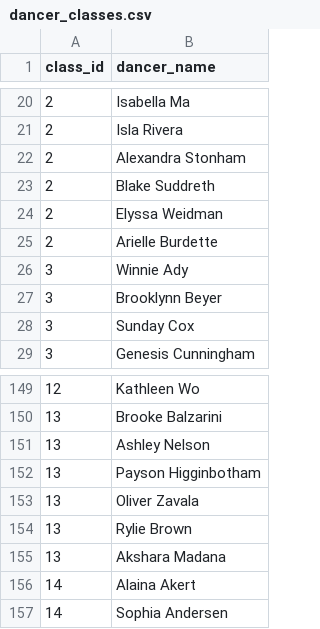
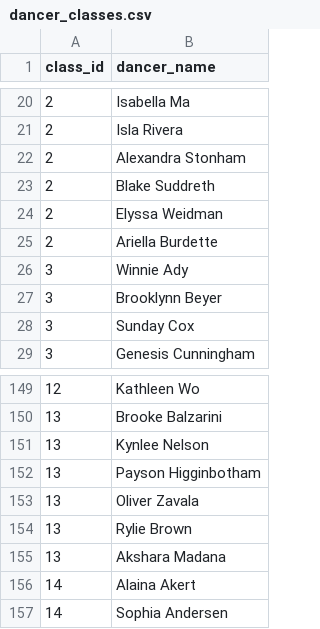
Before and after one commit to jakeboone02/cfta-recital-2026, a CSV file: src/dancer_classes.csv, drawn as a sheet; only a part is shown, gaps mark what is left out.

```diff
--- a/src/dancer_classes.csv
+++ b/src/dancer_classes.csv
@@ -24,3 +24,3 @@ class_id,dancer_name
 2,Elyssa Weidman
-2,Arielle Burdette
+2,Ariella Burdette
 3,Winnie Ady
@@ -150,3 +150,3 @@ class_id,dancer_name
 13,Brooke Balzarini
-13,Ashley Nelson
+13,Kynlee Nelson
 13,Payson Higginbotham
```
Also changed, not shown: src/dancers.csv.
